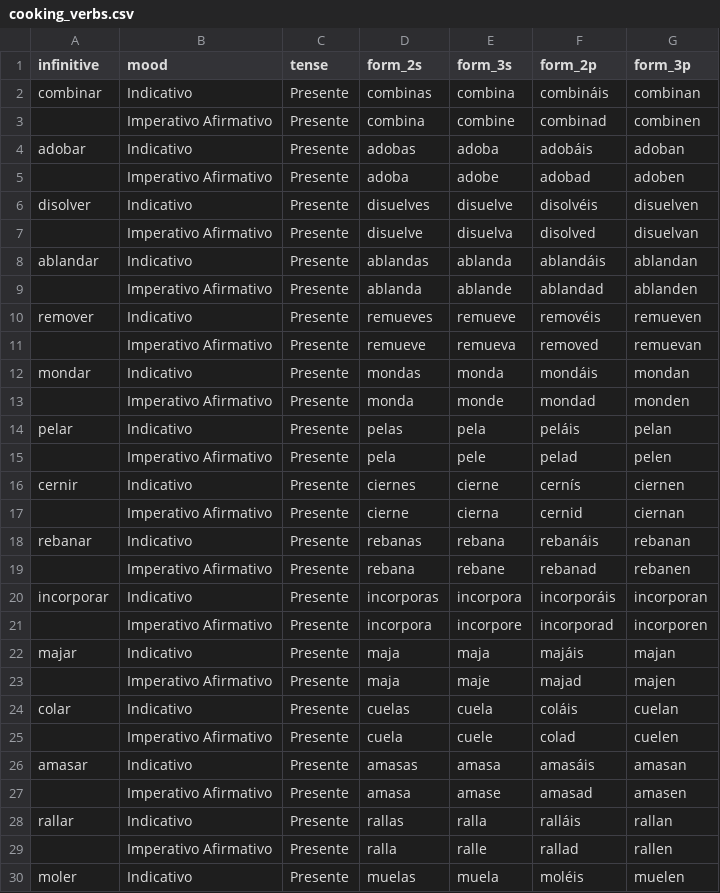
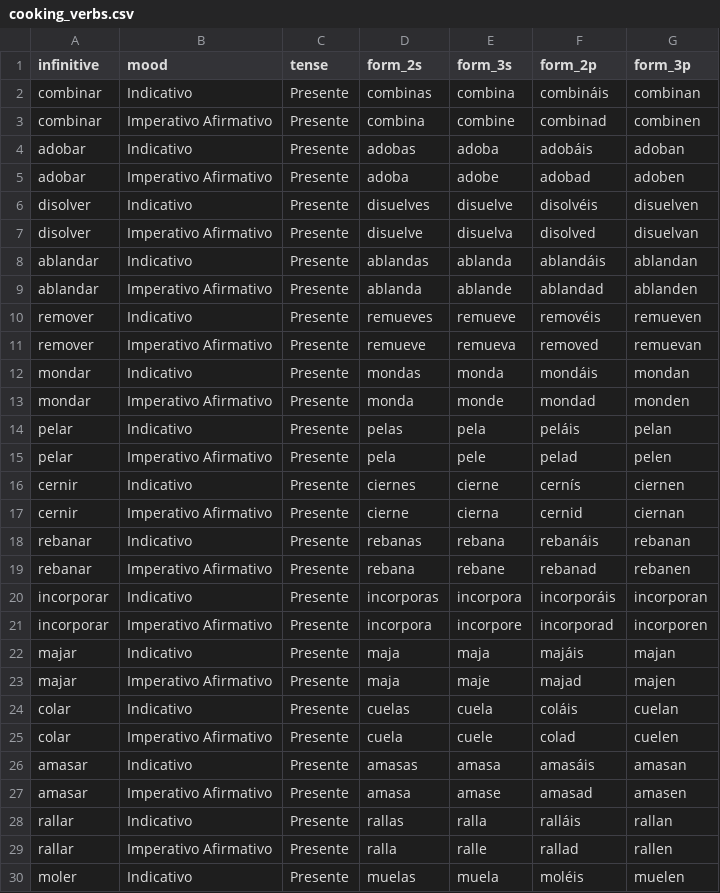
Before and after one commit to SarahTew/public-recetas, a CSV file: source-data/cooking_verbs.csv, drawn as a sheet; only a part is shown; the diff covers the shown part only.

Commit message:
Update cooking_verbs.csv
Update cooking_verbs.csv

```diff
--- a/source-data/cooking_verbs.csv
+++ b/source-data/cooking_verbs.csv
@@ -2,29 +2,29 @@
 combinar,Indicativo,Presente,combinas,combina,combináis,combinan
-,Imperativo Afirmativo,Presente,combina,combine,combinad,combinen
+combinar,Imperativo Afirmativo,Presente,combina,combine,combinad,combinen
 adobar,Indicativo,Presente,adobas,adoba,adobáis,adoban
-,Imperativo Afirmativo,Presente,adoba,adobe,adobad,adoben
+adobar,Imperativo Afirmativo,Presente,adoba,adobe,adobad,adoben
 disolver,Indicativo,Presente,disuelves,disuelve,disolvéis,disuelven
-,Imperativo Afirmativo,Presente,disuelve,disuelva,disolved,disuelvan
+disolver,Imperativo Afirmativo,Presente,disuelve,disuelva,disolved,disuelvan
 ablandar,Indicativo,Presente,ablandas,ablanda,ablandáis,ablandan
-,Imperativo Afirmativo,Presente,ablanda,ablande,ablandad,ablanden
+ablandar,Imperativo Afirmativo,Presente,ablanda,ablande,ablandad,ablanden
 remover,Indicativo,Presente,remueves,remueve,removéis,remueven
-,Imperativo Afirmativo,Presente,remueve,remueva,removed,remuevan
+remover,Imperativo Afirmativo,Presente,remueve,remueva,removed,remuevan
 mondar,Indicativo,Presente,mondas,monda,mondáis,mondan
-,Imperativo Afirmativo,Presente,monda,monde,mondad,monden
+mondar,Imperativo Afirmativo,Presente,monda,monde,mondad,monden
 pelar,Indicativo,Presente,pelas,pela,peláis,pelan
-,Imperativo Afirmativo,Presente,pela,pele,pelad,pelen
+pelar,Imperativo Afirmativo,Presente,pela,pele,pelad,pelen
 cernir,Indicativo,Presente,ciernes,cierne,cernís,ciernen
-,Imperativo Afirmativo,Presente,cierne,cierna,cernid,ciernan
+cernir,Imperativo Afirmativo,Presente,cierne,cierna,cernid,ciernan
 rebanar,Indicativo,Presente,rebanas,rebana,rebanáis,rebanan
-,Imperativo Afirmativo,Presente,rebana,rebane,rebanad,rebanen
+rebanar,Imperativo Afirmativo,Presente,rebana,rebane,rebanad,rebanen
 incorporar,Indicativo,Presente,incorporas,incorpora,incorporáis,incorporan
-,Imperativo Afirmativo,Presente,incorpora,incorpore,incorporad,incorporen
+incorporar,Imperativo Afirmativo,Presente,incorpora,incorpore,incorporad,incorporen
 majar,Indicativo,Presente,maja,maja,majáis,majan
-,Imperativo Afirmativo,Presente,maja,maje,majad,majen
+majar,Imperativo Afirmativo,Presente,maja,maje,majad,majen
 colar,Indicativo,Presente,cuelas,cuela,coláis,cuelan
-,Imperativo Afirmativo,Presente,cuela,cuele,colad,cuelen
+colar,Imperativo Afirmativo,Presente,cuela,cuele,colad,cuelen
 amasar,Indicativo,Presente,amasas,amasa,amasáis,amasan
-,Imperativo Afirmativo,Presente,amasa,amase,amasad,amasen
+amasar,Imperativo Afirmativo,Presente,amasa,amase,amasad,amasen
 rallar,Indicativo,Presente,rallas,ralla,ralláis,rallan
-,Imperativo Afirmativo,Presente,ralla,ralle,rallad,rallen
+rallar,Imperativo Afirmativo,Presente,ralla,ralle,rallad,rallen
 moler,Indicativo,Presente,muelas,muela,moléis,muelen
```
Also changed, not shown: 8 edited cells elsewhere in this file.
